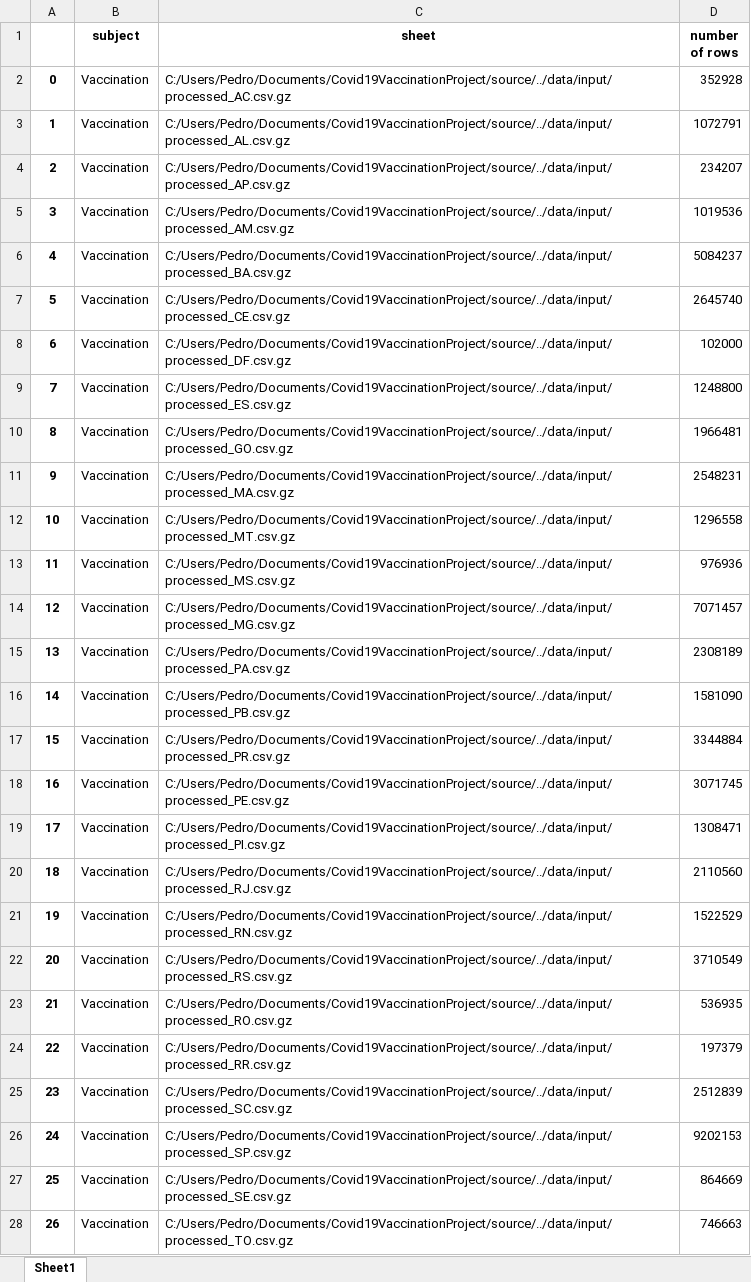
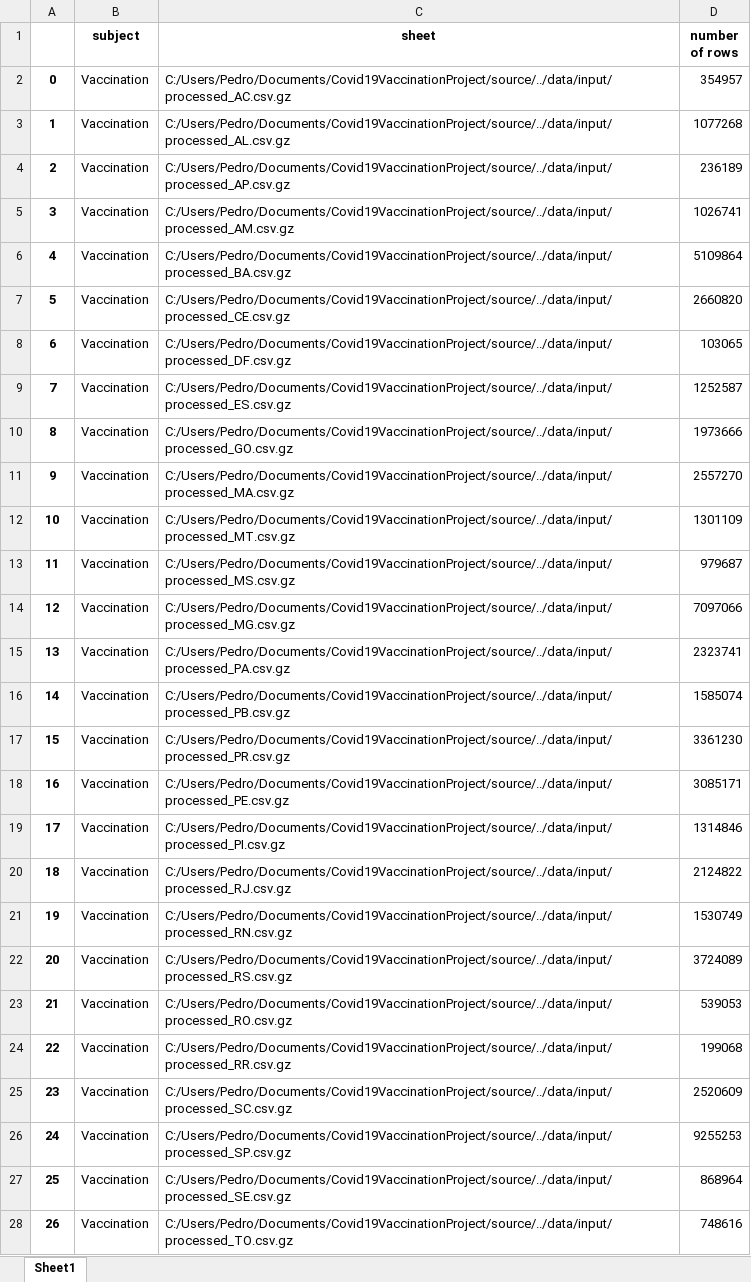
Before and after one commit to PedrooHR/Covid19VaccinationProject, an Excel workbook: data/output/processing_statistics.xlsx, sheet Sheet1, drawn as a sheet; only a part is shown; values as stored, in another font and other column widths than the file's, no borders; the diff covers the shown part only; the diff names each change by its address in the sheet, - before the commit and + after, or states it on an @@ line.

```diff
--- a/data/output/processing_statistics.xlsx (sheet Sheet1)
+++ b/data/output/processing_statistics.xlsx (sheet Sheet1)
-D2 (number of rows): 352928
+D2 (number of rows): 354957
-D3 (number of rows): 1072791
+D3 (number of rows): 1077268
-D4 (number of rows): 234207
+D4 (number of rows): 236189
-D5 (number of rows): 1019536
+D5 (number of rows): 1026741
-D6 (number of rows): 5084237
+D6 (number of rows): 5109864
-D7 (number of rows): 2645740
+D7 (number of rows): 2660820
-D8 (number of rows): 102000
+D8 (number of rows): 103065
-D9 (number of rows): 1248800
+D9 (number of rows): 1252587
-D10 (number of rows): 1966481
+D10 (number of rows): 1973666
-D11 (number of rows): 2548231
+D11 (number of rows): 2557270
-D12 (number of rows): 1296558
+D12 (number of rows): 1301109
-D13 (number of rows): 976936
+D13 (number of rows): 979687
-D14 (number of rows): 7071457
+D14 (number of rows): 7097066
-D15 (number of rows): 2308189
+D15 (number of rows): 2323741
-D16 (number of rows): 1581090
+D16 (number of rows): 1585074
-D17 (number of rows): 3344884
+D17 (number of rows): 3361230
-D18 (number of rows): 3071745
+D18 (number of rows): 3085171
-D19 (number of rows): 1308471
+D19 (number of rows): 1314846
-D20 (number of rows): 2110560
+D20 (number of rows): 2124822
-D21 (number of rows): 1522529
+D21 (number of rows): 1530749
-D22 (number of rows): 3710549
+D22 (number of rows): 3724089
-D23 (number of rows): 536935
+D23 (number of rows): 539053
-D24 (number of rows): 197379
+D24 (number of rows): 199068
-D25 (number of rows): 2512839
+D25 (number of rows): 2520609
-D26 (number of rows): 9202153
+D26 (number of rows): 9255253
-D27 (number of rows): 864669
+D27 (number of rows): 868964
-D28 (number of rows): 746663
+D28 (number of rows): 748616
```
Also changed, not shown: 29 edited cells elsewhere in this sheet, data/output/city.xlsx, 5 other files.
